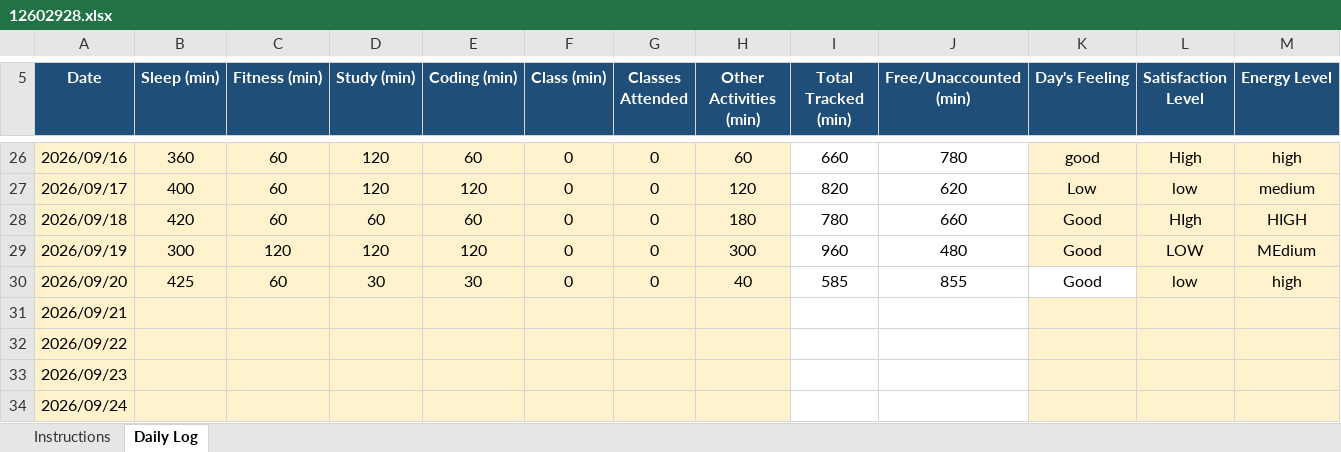
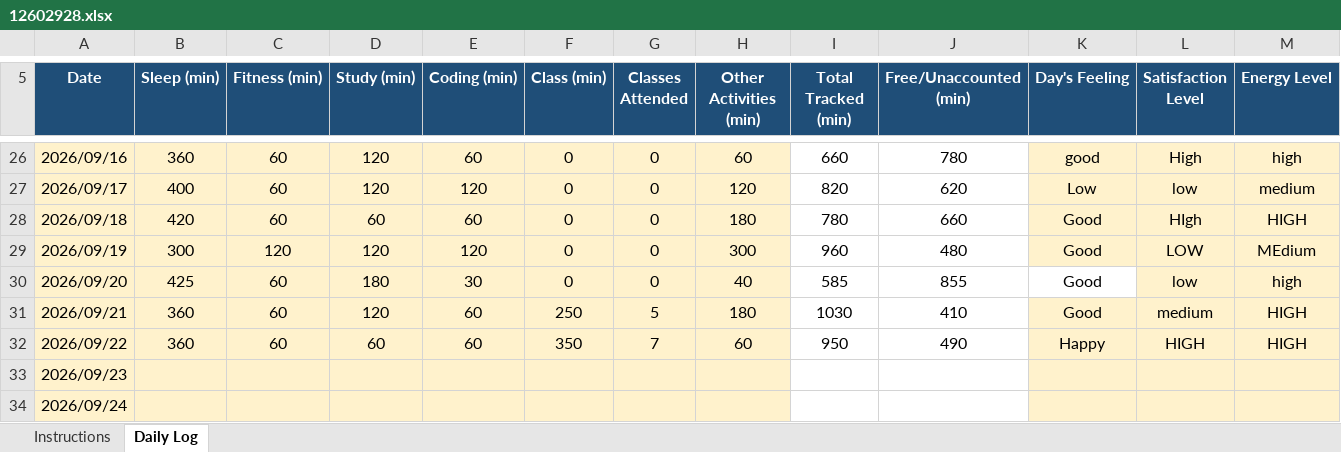
Before and after one commit to PrashantGD3/cap776, an Excel workbook: 12602928.xlsx, sheet Daily Log, drawn as a sheet; only a part is shown, gaps mark what is left out; values as stored, in another font and other column widths than the file's, no borders; conditional formats not drawn; the diff covers the shown part only; the diff names each change by its address in the sheet, - before the commit and + after, or states it on an @@ line.

```diff
--- a/12602928.xlsx (sheet Daily Log)
+++ b/12602928.xlsx (sheet Daily Log)
-D30 (Study (min)): 30
+D30 (Study (min)): 180
-B31:B32 (Sleep (min)): (empty)
+B31:B32 (Sleep (min)): 360
-C31:C32 (Fitness (min)): (empty)
+C31:C32 (Fitness (min)): 60
-D31 (Study (min)): (empty)
+D31 (Study (min)): 120
-E31:E32 (Coding (min)): (empty)
+E31:E32 (Coding (min)): 60
-F31 (Class (min)): (empty)
+F31 (Class (min)): 250
-G31 (Classes Attended): (empty)
+G31 (Classes Attended): 5
-H31 (Other Activities (min)): (empty)
+H31 (Other Activities (min)): 180
-I31 (Total Tracked (min)): (empty)
+I31 (Total Tracked (min)): 1030
-J31 (Free/Unaccounted (min)): (empty)
+J31 (Free/Unaccounted (min)): 410
-K31 (Day's Feeling): (empty)
+K31 (Day's Feeling): Good
-L31 (Satisfaction Level): (empty)
+L31 (Satisfaction Level): medium
-M31:M32 (Energy Level): (empty)
+M31:M32 (Energy Level): HIGH
-D32 (Study (min)): (empty)
+D32 (Study (min)): 60
-F32 (Class (min)): (empty)
+F32 (Class (min)): 350
-G32 (Classes Attended): (empty)
+G32 (Classes Attended): 7
-H32 (Other Activities (min)): (empty)
+H32 (Other Activities (min)): 60
-I32 (Total Tracked (min)): (empty)
+I32 (Total Tracked (min)): 950
-J32 (Free/Unaccounted (min)): (empty)
+J32 (Free/Unaccounted (min)): 490
-K32 (Day's Feeling): (empty)
+K32 (Day's Feeling): Happy
-L32 (Satisfaction Level): (empty)
+L32 (Satisfaction Level): HIGH
```
Also changed, not shown: 2 edited cells elsewhere in this sheet, 1 other file.
